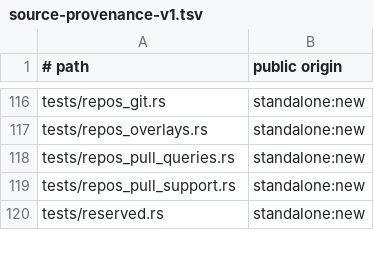
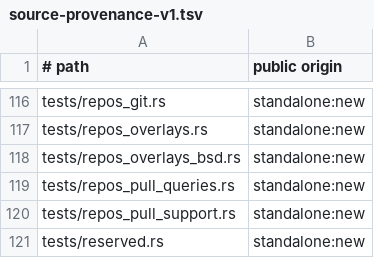
Before and after one commit to cgraf78/dot, a TSV file: docs/source-provenance-v1.tsv, drawn as a sheet; only a part is shown, gaps mark what is left out.

```diff
--- a/docs/source-provenance-v1.tsv
+++ b/docs/source-provenance-v1.tsv
@@ -117,2 +117,3 @@ tests/repos_git.rs	standalone:new
 tests/repos_overlays.rs	standalone:new
+tests/repos_overlays_bsd.rs	standalone:new
 tests/repos_pull_queries.rs	standalone:new
```
Also changed, not shown: 2 other files.
